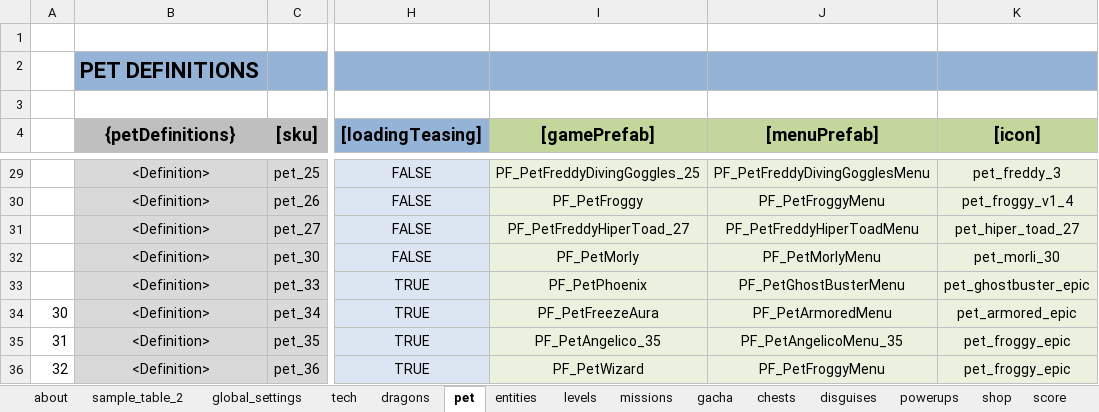
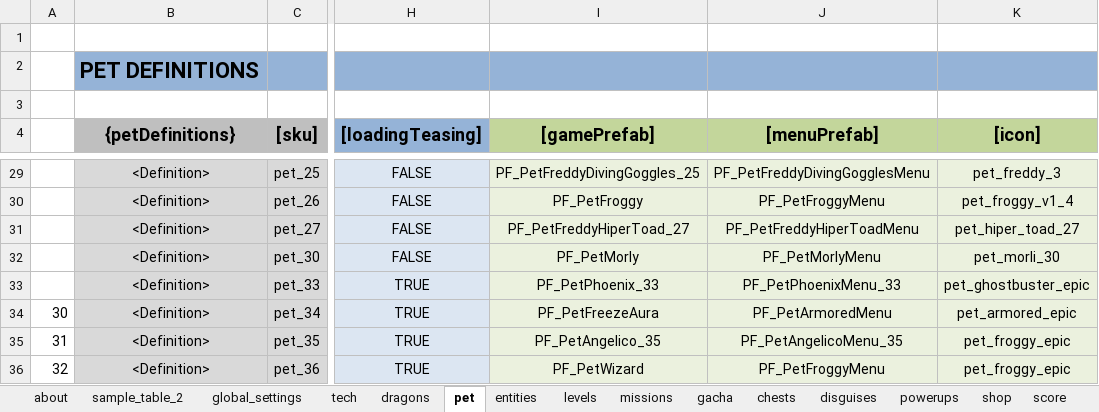
Before and after one commit to nam27062002/hello, an Excel workbook: Docs/Content/HungryDragonContent.xlsx, sheet pet, drawn as a sheet; only a part is shown, gaps mark what is left out; values as stored, in another font and other column widths than the file's, no borders; table styles not drawn; the diff names each change by its address in the sheet, - before the commit and + after, or states it on an @@ line.

Commit message:
Content - Add phoenix pet to the content
Former-commit-id: e281dcc6a1a9a7a0d6d89fd60d803a071d71b92b

```diff
--- a/Docs/Content/HungryDragonContent.xlsx (sheet pet)
+++ b/Docs/Content/HungryDragonContent.xlsx (sheet pet)
-I33 ([gamePrefab]): PF_PetPhoenix
+I33 ([gamePrefab]): PF_PetPhoenix_33
-J33 ([menuPrefab]): PF_PetGhostBusterMenu
+J33 ([menuPrefab]): PF_PetPhoenixMenu_33
```
Also changed, not shown: 2 other files.
